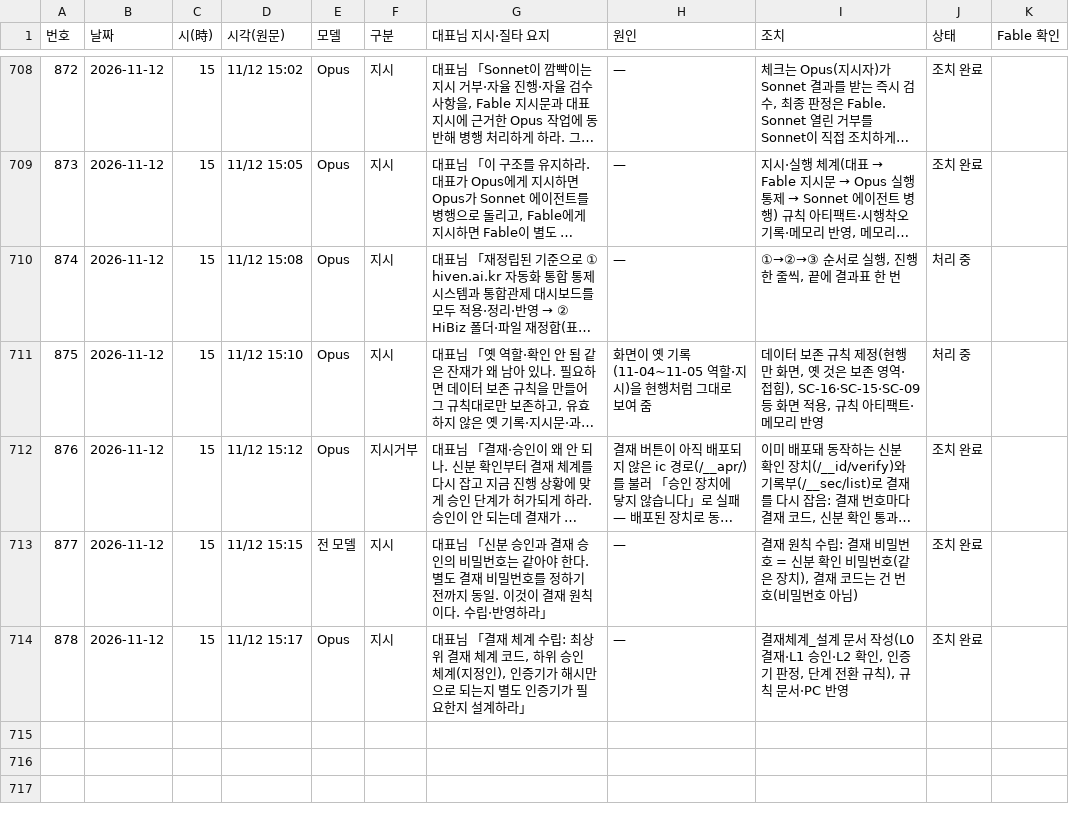
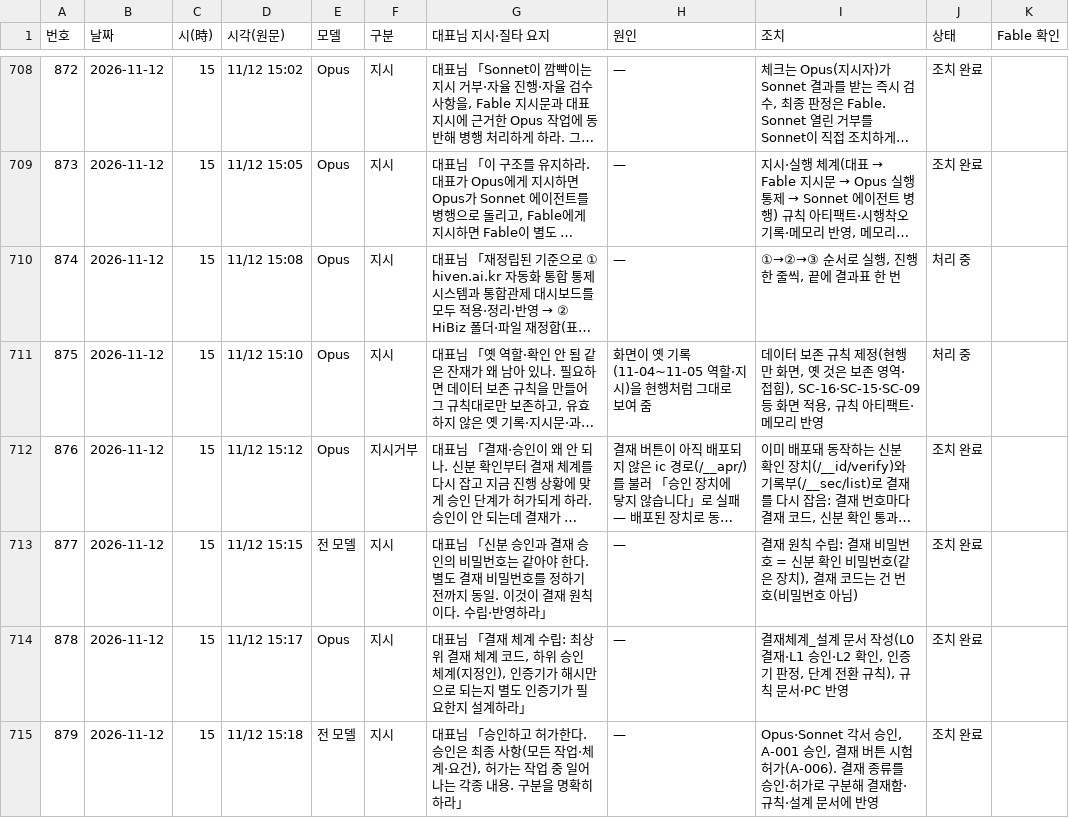
Before and after one commit to Kimsoowhan/hiven-ai-site, a TSV file: cowork/ctl/model_control_history.tsv, drawn as a sheet; only a part is shown, gaps mark what is left out; long unchanged cells end in ….

```diff
--- a/cowork/ctl/model_control_history.tsv
+++ b/cowork/ctl/model_control_history.tsv
@@ -714 +714,2 @@
 878	2026-11-12	15	11/12 15:17	Opus	지시	대표님 「결재 체계 수립: 최상위 결재 체계 코드, 하위 승인 체계(지정인), 인증기가 해시만으로 되는지 별도 인증기가 필요한지 설계하라」	—	결재체계_설계 문서 작성(L0 결재·L1 승인·L2 확인, 인증기 판정, 단계 전환 규칙), 규칙 문서·PC 반영	조치 완료	
+879	2026-11-12	15	11/12 15:18	전 모델	지시	대표님 「승인하고 허가한다. 승인은 최종 사항(모든 작업·체계·요건), 허가는 작업 중 일어나는 각종 내용. 구분을 명확히 하라」	—	Opus·Sonnet 각서 승인, A-001 승인, 결재 버튼 시험 허가(A-006). 결재 종류를 승인·허가로 구분해 결재함·규칙·설계 문서에 반영	조치 완료	
```
Also changed, not shown: cowork/ctl/action_lifecycle.tsv, cowork/ctl/approval_line.tsv, 9 other files.
